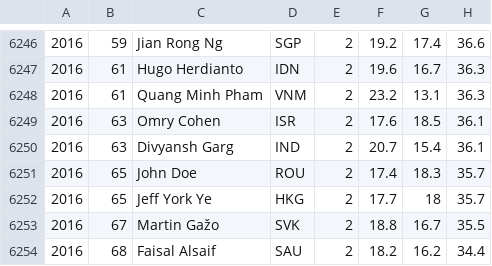
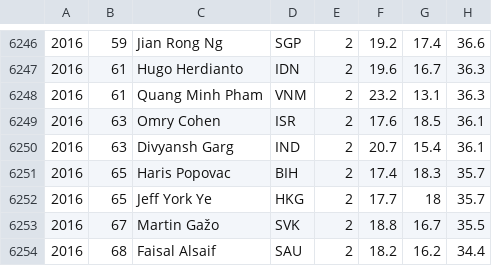
Before and after one commit to abeakkas/ipho-unofficial.org, a CSV file: search/estudiantes.csv, drawn as a sheet; only a part is shown, gaps mark what is left out.

```diff
--- a/search/estudiantes.csv
+++ b/search/estudiantes.csv
@@ -6250,3 +6250,3 @@
 2016,63,Divyansh Garg,IND,2,20.7,15.4,36.1
-2016,65,John Doe,ROU,2,17.4,18.3,35.7
+2016,65,Haris Popovac,BIH,2,17.4,18.3,35.7
 2016,65,Jeff York Ye,HKG,2,17.7,18,35.7
```
Also changed, not shown: src/database/estudiantes.csv, 6 other files.
